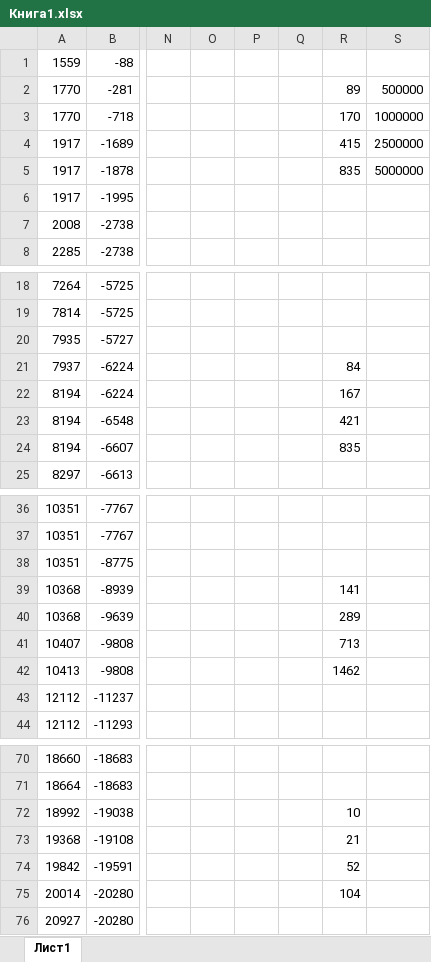
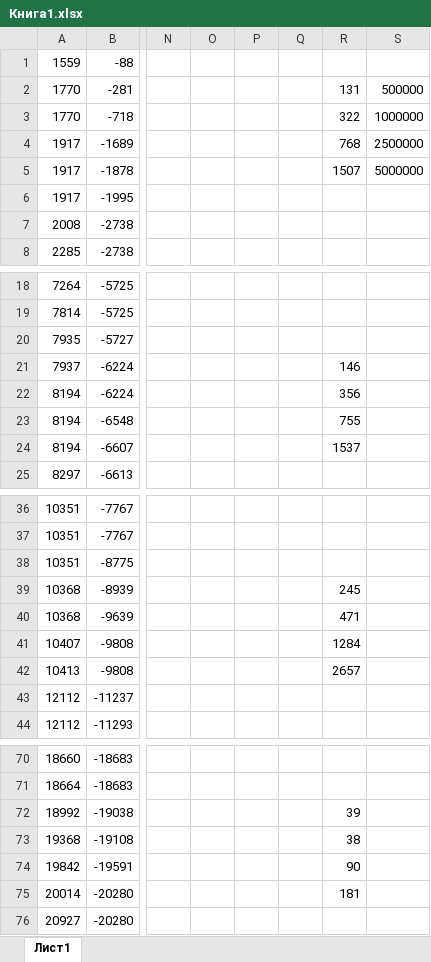
Before and after one commit to eldarbr/silver-funicular, an Excel workbook: lr_peepeepoopoo_3.1/text/Книга1.xlsx, sheet Лист1, drawn as a sheet; only a part is shown, gaps mark what is left out; values as stored, in another font and other column widths than the file's, no borders; charts and pictures not drawn; the diff covers the shown part only; the diff names each change by its address in the sheet, - before the commit and + after, or states it on an @@ line.

```diff
--- a/lr_peepeepoopoo_3.1/text/Книга1.xlsx (sheet Лист1)
+++ b/lr_peepeepoopoo_3.1/text/Книга1.xlsx (sheet Лист1)
-R2: 89
+R2: 131
-R3: 170
+R3: 322
-R4: 415
+R4: 768
-R5: 835
+R5: 1507
-R21: 84
+R21: 146
-R22: 167
+R22: 356
-R23: 421
+R23: 755
-R24: 835
+R24: 1537
-R39: 141
+R39: 245
-R40: 289
+R40: 471
-R41: 713
+R41: 1284
-R42: 1462
+R42: 2657
-R72: 10
+R72: 39
-R73: 21
+R73: 38
-R74: 52
+R74: 90
-R75: 104
+R75: 181
```
Also changed, not shown: 73 added rows and 4 edited cells elsewhere in this sheet, charts or pictures, 3 other files.
